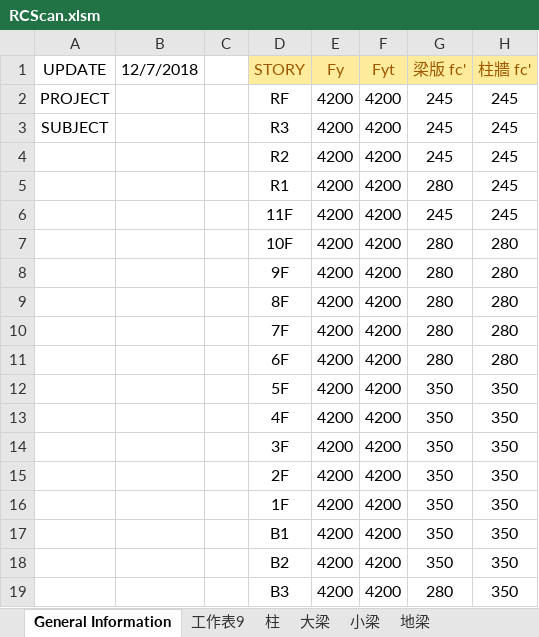
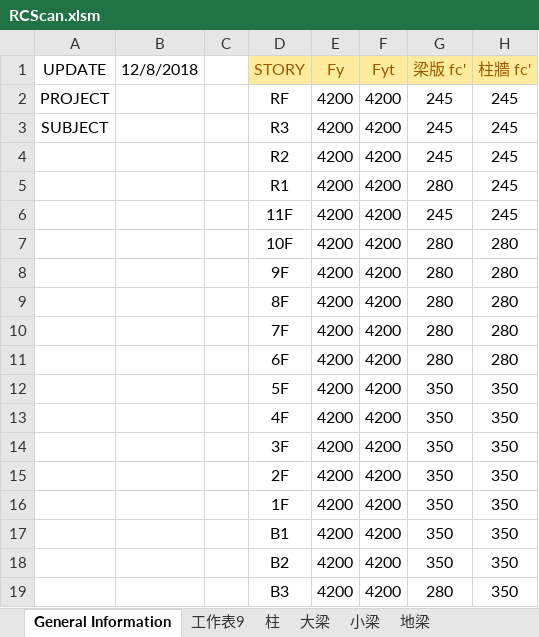
Before and after one commit to skyran1278/VbaProject, an Excel workbook: 20170524_RCScan/RCScan.xlsm, sheet General Information, drawn as a sheet; only a part is shown; values as stored, in another font and other column widths than the file's, no borders; charts and pictures not drawn; the diff names each change by its address in the sheet, - before the commit and + after, or states it on an @@ line.

```diff
--- a/20170524_RCScan/RCScan.xlsm (sheet General Information)
+++ b/20170524_RCScan/RCScan.xlsm (sheet General Information)
-B1: 12/7/2018
+B1: 12/8/2018
```
Also changed, not shown: sheet Rule.
